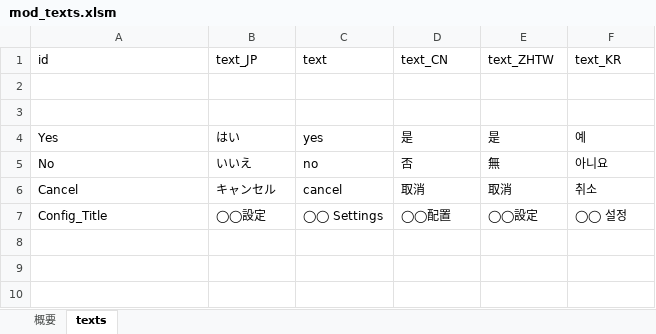
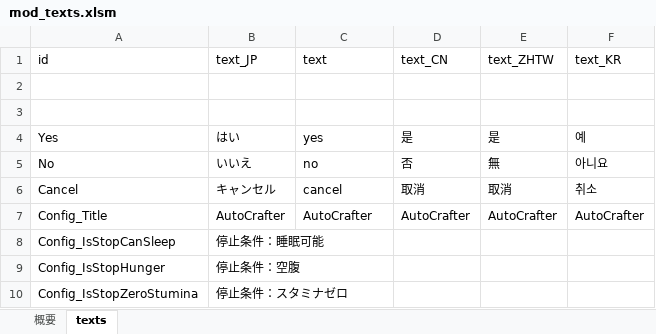
Before and after one commit to yu-ituki/ElinMod, an Excel workbook: Elin_AutoCrafter/data/resource/tables/mod_texts.xlsm, sheet texts, drawn as a sheet; values as stored, in another font and other column widths than the file's, no borders; charts and pictures not drawn; the diff names each change by its address in the sheet, - before the commit and + after, or states it on an @@ line.

```diff
--- a/Elin_AutoCrafter/data/resource/tables/mod_texts.xlsm (sheet texts)
+++ b/Elin_AutoCrafter/data/resource/tables/mod_texts.xlsm (sheet texts)
-B7 (text_JP): ◯◯設定
+B7 (text_JP): AutoCrafter
-C7 (text): ◯◯ Settings
+C7 (text): AutoCrafter
-D7 (text_CN): ◯◯配置
+D7 (text_CN): AutoCrafter
-E7 (text_ZHTW): ◯◯設定
+E7 (text_ZHTW): AutoCrafter
-F7 (text_KR): ◯◯ 설정
+F7 (text_KR): AutoCrafter
+row 8: Config_IsStopCanSleep | 停止条件：睡眠可能
+row 9: Config_IsStopHunger | 停止条件：空腹
+row 10: Config_IsStopZeroStumina | 停止条件：スタミナゼロ
```
Also changed, not shown: Elin_AutoEat/data/resource/tables/mod_texts.xlsm, Elin_ExAncientBook/data/resource/tables/mod_texts.xlsm, 41 other files.
